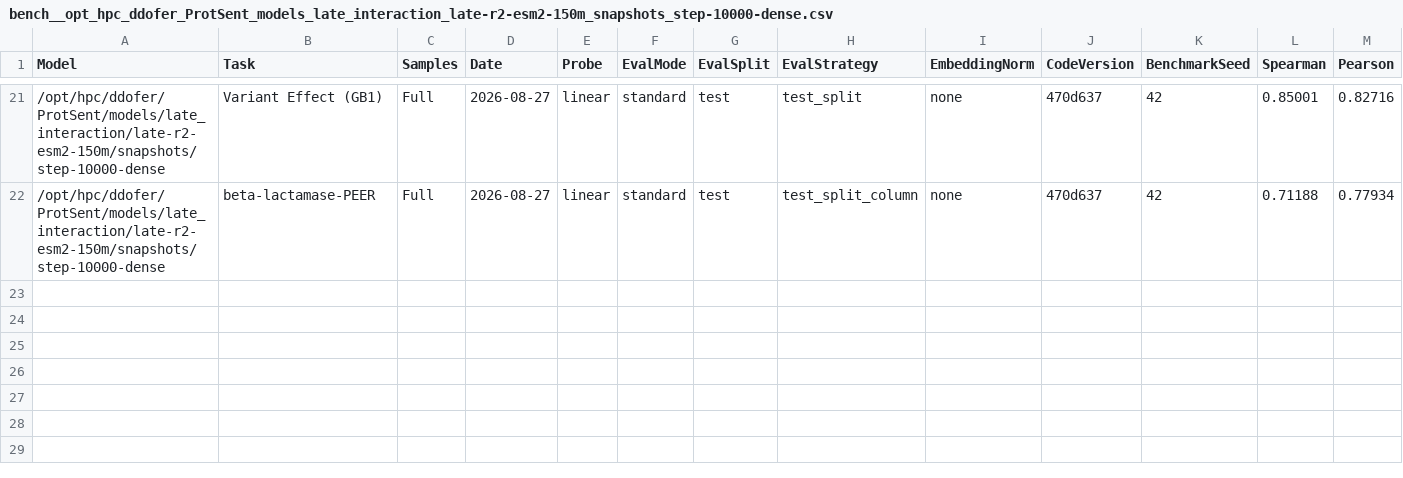
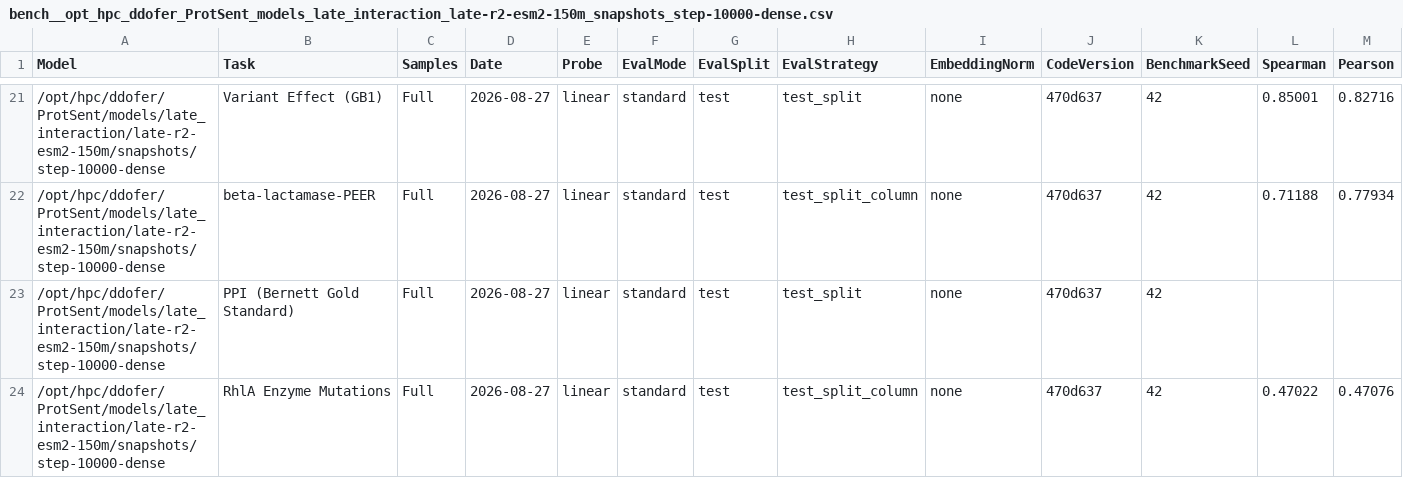
Before and after one commit to oriel9p/ProtSent, a CSV file: results/late_interaction/r2_final/paper_suite/linear/bench__opt_hpc_ddofer_ProtSent_models_late_interaction_late-r2-esm2-150m_snapshots_step-10000-dense.csv, drawn as a sheet; only a part is shown, gaps mark what is left out; rows hold the shown columns only; the diff names each change by its address in the sheet, - before the commit and + after, or states it on an @@ line.

```diff
--- a/results/late_interaction/r2_final/paper_suite/linear/bench__opt_hpc_ddofer_ProtSent_models_late_interaction_late-r2-esm2-150m_snapshots_step-10000-dense.csv
+++ b/results/late_interaction/r2_final/paper_suite/linear/bench__opt_hpc_ddofer_ProtSent_models_late_interaction_late-r2-esm2-150m_snapshots_step-10000-dense.csv
+row 23: /opt/hpc/ddofer/ProtSent/models/late_interaction/late-r2-esm2-150m/snapshots/step-10000-dense | PPI (Bernett Gold Standard) | Full | 2026-08-27 | linear | standard | test | test_split | none | 470d637 | 42
+row 24: /opt/hpc/ddofer/ProtSent/models/late_interaction/late-r2-esm2-150m/snapshots/step-10000-dense | RhlA Enzyme Mutations | Full | 2026-08-27 | linear | standard | test | test_split_column | none | 470d637 | 42 | 0.47022 | 0.47076
```
Also changed, not shown: results/late_interaction/pilot_35m/scope/scope_hierarchy.csv, results/late_interaction/r2_final/benchmarks/maxsim_knn_bench.csv, 17 other files.
